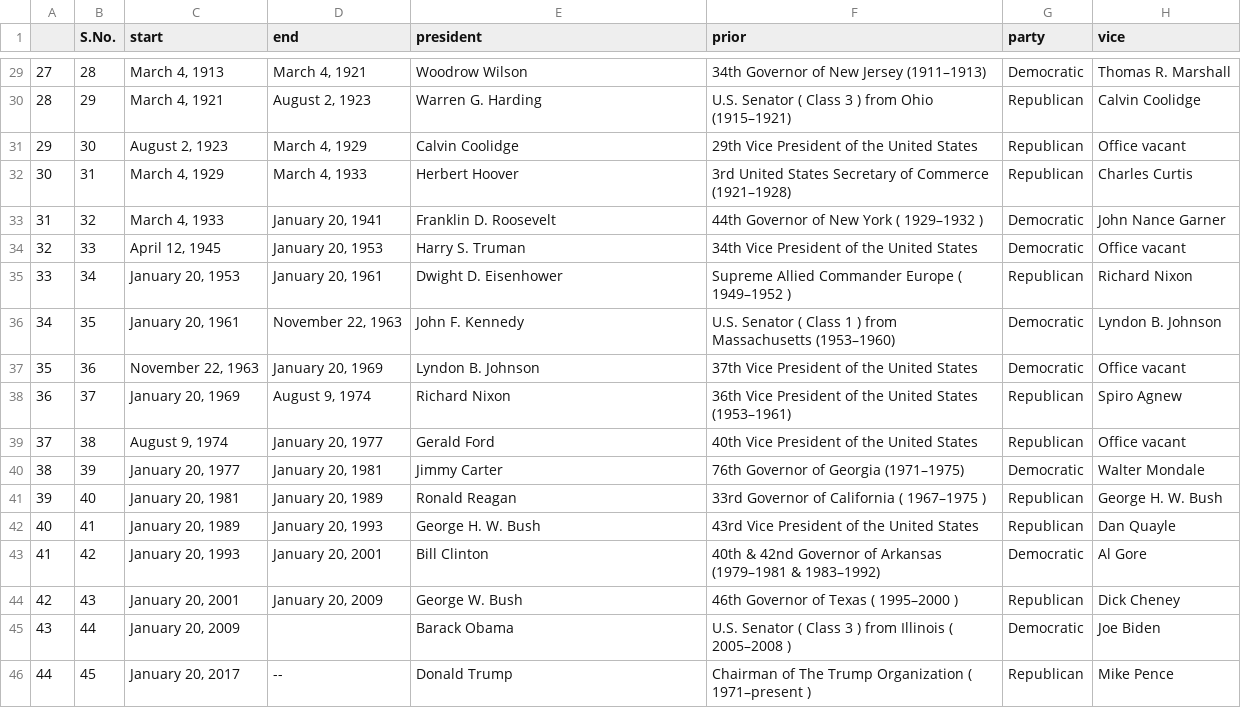
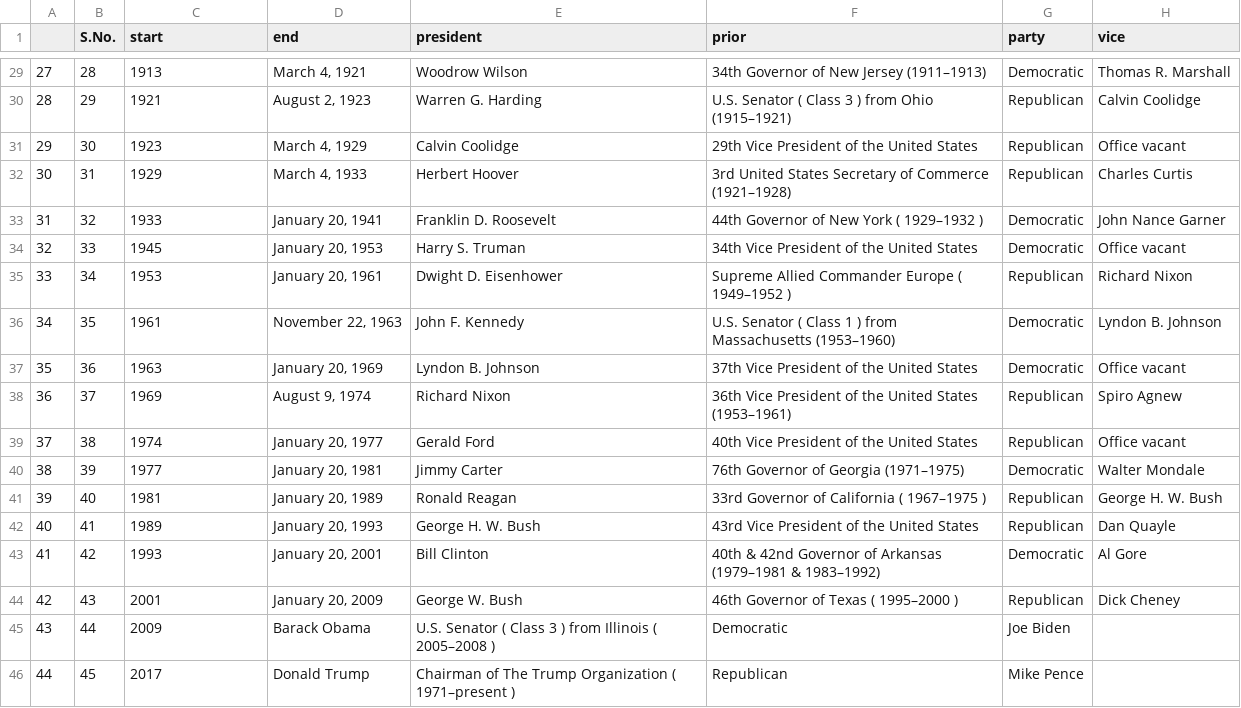
Before and after one commit to johnGJr617/AP-Create-Task-2025, a CSV file: CreateTaskPresidents.csv, drawn as a sheet; only a part is shown, gaps mark what is left out; the diff covers the shown part only.

Commit message:
CreateTaskPresidents.csv

```diff
--- a/CreateTaskPresidents.csv
+++ b/CreateTaskPresidents.csv
@@ -29,18 +29,18 @@
-27,28,"March 4, 1913","March 4, 1921",Woodrow Wilson,34th  Governor of New Jersey   (1911–1913),Democratic,Thomas R. Marshall
-28,29,"March 4, 1921","August 2, 1923",Warren G. Harding,U.S. Senator   ( Class 3 )   from  Ohio   (1915–1921),Republican,Calvin Coolidge
-29,30,"August 2, 1923","March 4, 1929",Calvin Coolidge,29th  Vice President of the United States,Republican,Office vacant
-30,31,"March 4, 1929","March 4, 1933",Herbert Hoover,3rd  United States Secretary of Commerce   (1921–1928),Republican,Charles Curtis
-31,32,"March 4, 1933","January 20, 1941",Franklin D. Roosevelt,44th  Governor of New York   ( 1929–1932 ),Democratic,John Nance Garner
-32,33,"April 12, 1945","January 20, 1953",Harry S. Truman,34th  Vice President of the United States,Democratic,Office vacant
-33,34,"January 20, 1953","January 20, 1961",Dwight D. Eisenhower,Supreme Allied Commander Europe   ( 1949–1952 ),Republican,Richard Nixon
-34,35,"January 20, 1961","November 22, 1963",John F. Kennedy,U.S. Senator   ( Class 1 )   from  Massachusetts   (1953–1960),Democratic,Lyndon B. Johnson
-35,36,"November 22, 1963","January 20, 1969",Lyndon B. Johnson,37th  Vice President of the United States,Democratic,Office vacant
-36,37,"January 20, 1969","August 9, 1974",Richard Nixon,36th  Vice President of the United States   (1953–1961),Republican,Spiro Agnew
-37,38,"August 9, 1974","January 20, 1977",Gerald Ford,40th  Vice President of the United States,Republican,Office vacant
-38,39,"January 20, 1977","January 20, 1981",Jimmy Carter,76th  Governor of Georgia   (1971–1975),Democratic,Walter Mondale
-39,40,"January 20, 1981","January 20, 1989",Ronald Reagan,33rd  Governor of California   ( 1967–1975 ),Republican,George H. W. Bush
-40,41,"January 20, 1989","January 20, 1993",George H. W. Bush,43rd  Vice President of the United States,Republican,Dan Quayle
-41,42,"January 20, 1993","January 20, 2001",Bill Clinton,40th & 42nd  Governor of Arkansas   (1979–1981 & 1983–1992),Democratic,Al Gore
-42,43,"January 20, 2001","January 20, 2009",George W. Bush,46th  Governor of Texas   ( 1995–2000 ),Republican,Dick Cheney
-43,44,"January 20, 2009",,Barack Obama,U.S. Senator   ( Class 3 )   from  Illinois   ( 2005–2008 ),Democratic,Joe Biden
-44,45,"January 20, 2017",--,Donald Trump,Chairman of   The Trump Organization   ( 1971–present ),Republican,Mike Pence
+27,28,"1913","March 4, 1921",Woodrow Wilson,34th  Governor of New Jersey   (1911–1913),Democratic,Thomas R. Marshall
+28,29,"1921","August 2, 1923",Warren G. Harding,U.S. Senator   ( Class 3 )   from  Ohio   (1915–1921),Republican,Calvin Coolidge
+29,30,"1923","March 4, 1929",Calvin Coolidge,29th  Vice President of the United States,Republican,Office vacant
+30,31,"1929","March 4, 1933",Herbert Hoover,3rd  United States Secretary of Commerce   (1921–1928),Republican,Charles Curtis
+31,32,"1933","January 20, 1941",Franklin D. Roosevelt,44th  Governor of New York   ( 1929–1932 ),Democratic,John Nance Garner
+32,33,"1945","January 20, 1953",Harry S. Truman,34th  Vice President of the United States,Democratic,Office vacant
+33,34,"1953","January 20, 1961",Dwight D. Eisenhower,Supreme Allied Commander Europe   ( 1949–1952 ),Republican,Richard Nixon
+34,35,"1961","November 22, 1963",John F. Kennedy,U.S. Senator   ( Class 1 )   from  Massachusetts   (1953–1960),Democratic,Lyndon B. Johnson
+35,36,"1963","January 20, 1969",Lyndon B. Johnson,37th  Vice President of the United States,Democratic,Office vacant
+36,37,"1969","August 9, 1974",Richard Nixon,36th  Vice President of the United States   (1953–1961),Republican,Spiro Agnew
+37,38,"1974","January 20, 1977",Gerald Ford,40th  Vice President of the United States,Republican,Office vacant
+38,39,"1977","January 20, 1981",Jimmy Carter,76th  Governor of Georgia   (1971–1975),Democratic,Walter Mondale
+39,40,"1981","January 20, 1989",Ronald Reagan,33rd  Governor of California   ( 1967–1975 ),Republican,George H. W. Bush
+40,41,"1989","January 20, 1993",George H. W. Bush,43rd  Vice President of the United States,Republican,Dan Quayle
+41,42,"1993","January 20, 2001",Bill Clinton,40th & 42nd  Governor of Arkansas   (1979–1981 & 1983–1992),Democratic,Al Gore
+42,43,"2001","January 20, 2009",George W. Bush,46th  Governor of Texas   ( 1995–2000 ),Republican,Dick Cheney
+43,44,"2009",Barack Obama,U.S. Senator   ( Class 3 )   from  Illinois   ( 2005–2008 ),Democratic,Joe Biden
+44,45,"2017",Donald Trump,Chairman of   The Trump Organization   ( 1971–present ),Republican,Mike Pence
```
Also changed, not shown: 27 edited cells elsewhere in this file.
